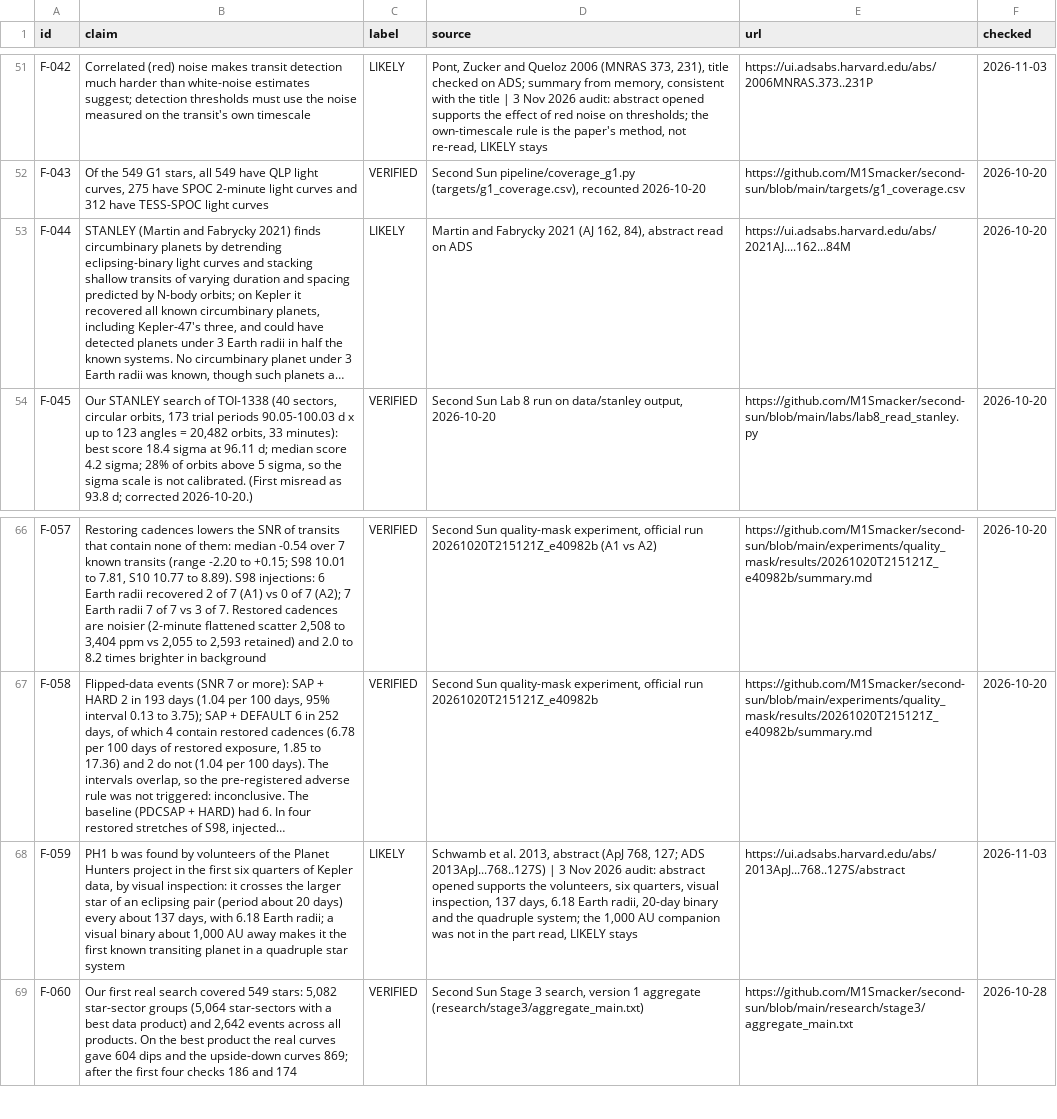
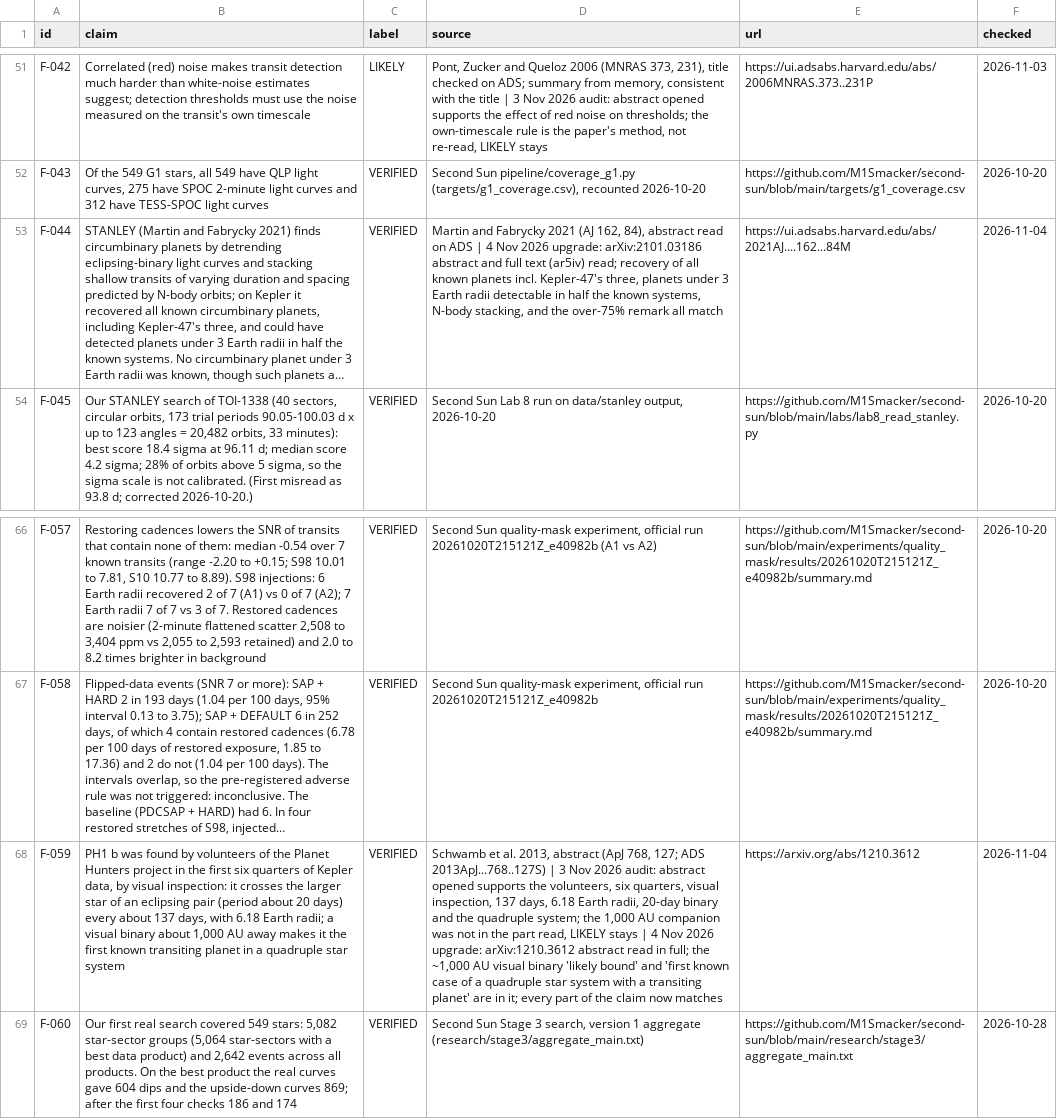
Before and after one commit to M1Smacker/second-sun, a CSV file: book/data/claims.csv, drawn as a sheet; only a part is shown, gaps mark what is left out; long unchanged cells end in …; the diff names each change by its address in the sheet, - before the commit and + after, or states it on an @@ line.

```diff
--- a/book/data/claims.csv
+++ b/book/data/claims.csv
-C53 (label): LIKELY
+C53 (label): VERIFIED
-D53 (source): …on ADS
+D53 (source): …on ADS | 4 Nov 2026 upgrade: arXiv:2101.03186 abstract and full text (ar5iv) read; recovery of all known planets incl. Kepler-47's three, planets under 3 Earth radii detectable in half the known systems, N-body stacking, and the over-75% remark all match
-F53 (checked): 2026-10-20
+F53 (checked): 2026-11-04
-C68 (label): LIKELY
+C68 (label): VERIFIED
-D68 (source): …LIKELY stays
+D68 (source): …LIKELY stays | 4 Nov 2026 upgrade: arXiv:1210.3612 abstract read in full; the ~1,000 AU visual binary 'likely bound' and 'first known case of a quadruple star system with a transiting planet' are in it; every part of the claim now matches
-E68 (url): https://ui.adsabs.harvard.edu/abs/2013ApJ...768..127S/abstract
+E68 (url): https://arxiv.org/abs/1210.3612
-F68 (checked): 2026-11-03
+F68 (checked): 2026-11-04
```
